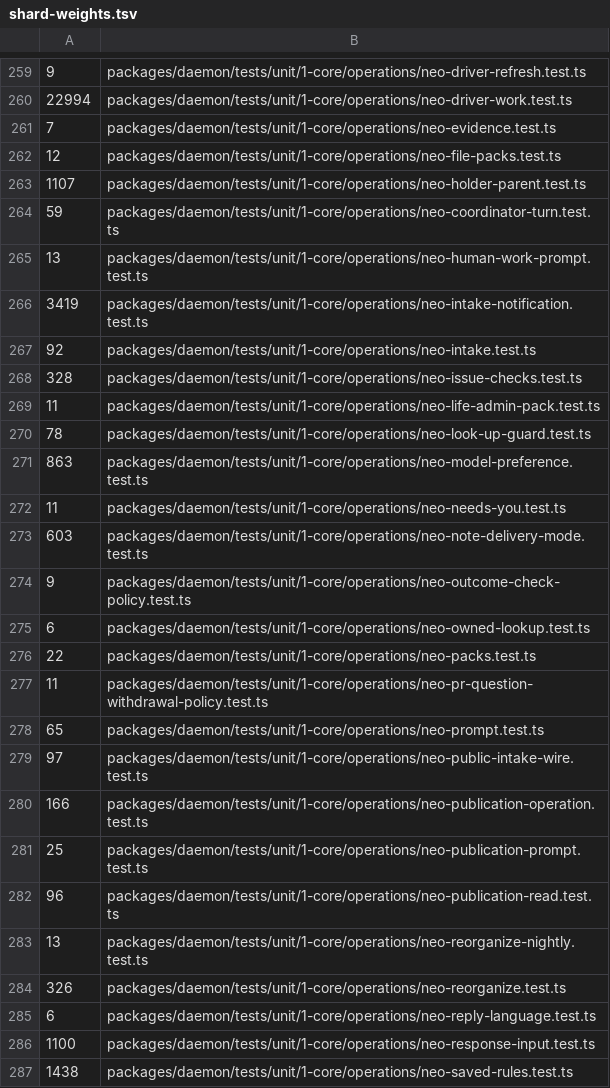
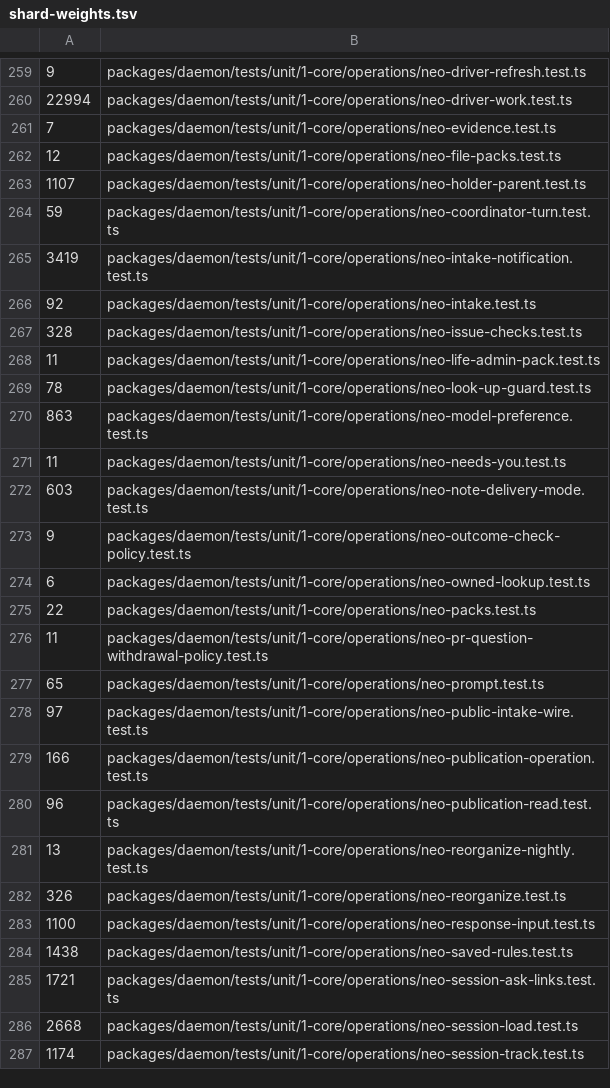
Before and after one commit to lsm/HyperNeo, a TSV file: scripts/shard-weights.tsv, drawn as a sheet; only a part is shown, gaps mark what is left out; the shorter side is filled out with more unchanged rows; the diff names each change by its address in the sheet, - before the commit and + after, or states it on an @@ line.

```diff
--- a/scripts/shard-weights.tsv
+++ b/scripts/shard-weights.tsv
-row 265: 13 | packages/daemon/tests/unit/1-core/operations/neo-human-work-prompt.test.ts
-row 281: 25 | packages/daemon/tests/unit/1-core/operations/neo-publication-prompt.test.ts
-row 285: 6 | packages/daemon/tests/unit/1-core/operations/neo-reply-language.test.ts
```
Also changed, not shown: 27 other files.
